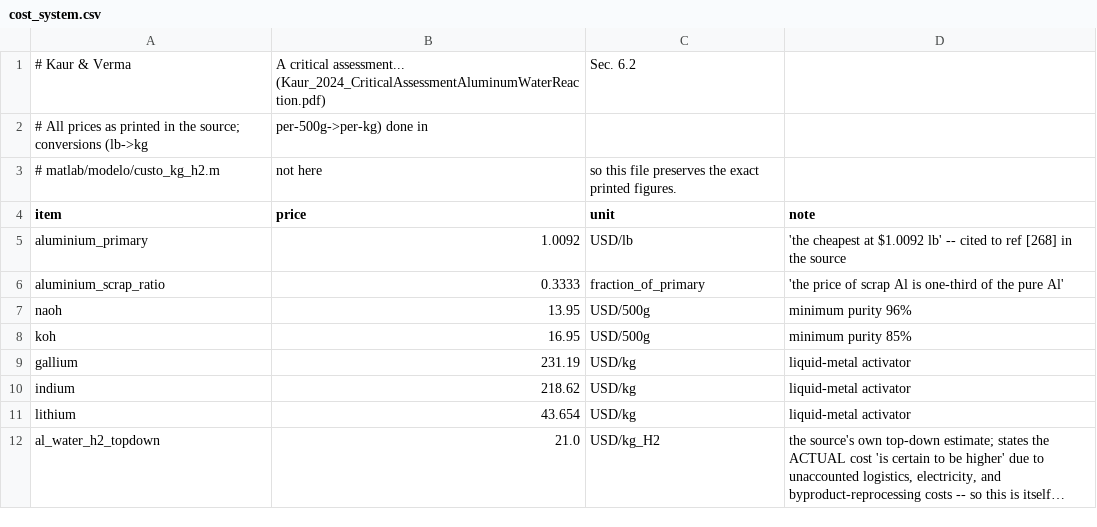
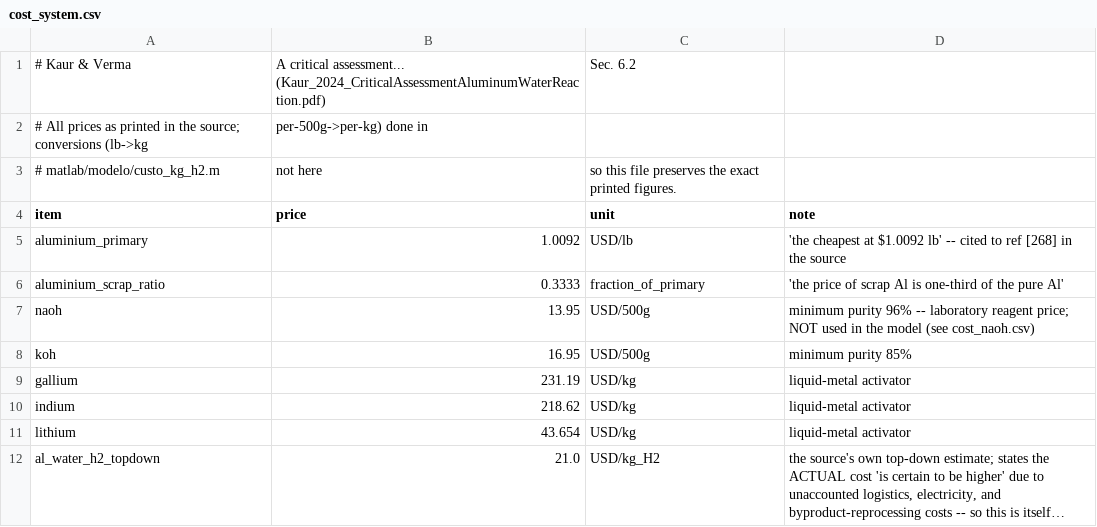
Before and after one commit to nacaratti/al-water-h2, a CSV file: data/cost_system.csv, drawn as a sheet; long unchanged cells end in ….

Commit message:
Use commercial NaOH price in the cost model
Replace the laboratory reagent price of NaOH (Kaur & Verma, USD 27.90/kg)
with the commodity price of USD 219/t from Baral et al. (2025), and add the
USD 363/t regenerated-NaOH price as a priced bound for NaOH recovery.

- constantes.m / custo_kg_h2.m: new prices; recovered NaOH can be free or priced
- Figure 9: aluminium + fresh NaOH curve in (a); two recovery bounds in (b)
- data/cost_naoh.csv and provenance notes for the new source
- README: updated key results (NaOH ~USD 2.9/kg H2, floor ~USD 13.1/kg H2)

```diff
--- a/data/cost_system.csv
+++ b/data/cost_system.csv
@@ -6,3 +6,3 @@ aluminium_primary,1.0092,USD/lb,"'the cheapest at $1.0092 lb' -- cited to ref [2
 aluminium_scrap_ratio,0.3333,fraction_of_primary,"'the price of scrap Al is one-third of the pure Al'"
-naoh,13.95,USD/500g,"minimum purity 96%"
+naoh,13.95,USD/500g,"minimum purity 96% -- laboratory reagent price; NOT used in the model (see cost_naoh.csv)"
 koh,16.95,USD/500g,"minimum purity 85%"
```
Also changed, not shown: 13 other files.
